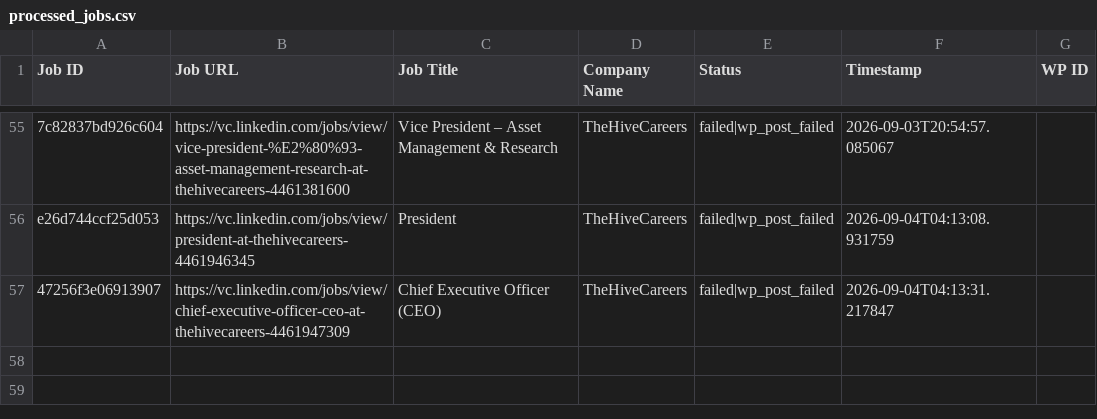
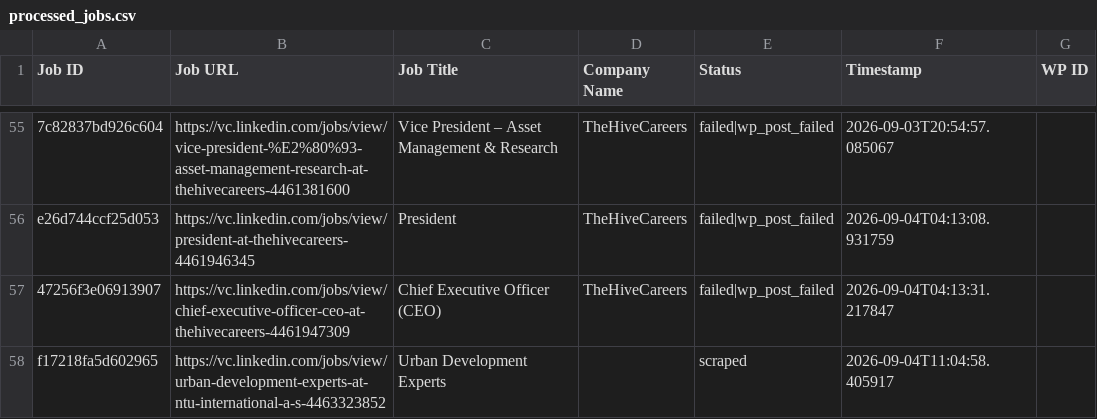
Before and after one commit to innovationinc2000/vc, a CSV file: processed_jobs.csv, drawn as a sheet; only a part is shown, gaps mark what is left out.

```diff
--- a/processed_jobs.csv
+++ b/processed_jobs.csv
@@ -57 +57,2 @@ e26d744ccf25d053,https://vc.linkedin.com/jobs/view/president-at-thehivecareers-4
 47256f3e06913907,https://vc.linkedin.com/jobs/view/chief-executive-officer-ceo-at-thehivecareers-4461947309,Chief Executive Officer (CEO),TheHiveCareers,failed|wp_post_failed,2026-09-04T04:13:31.217847,
+f17218fa5d602965,https://vc.linkedin.com/jobs/view/urban-development-experts-at-ntu-international-a-s-4463323852,Urban Development Experts,,scraped,2026-09-04T11:04:58.405917,
```
